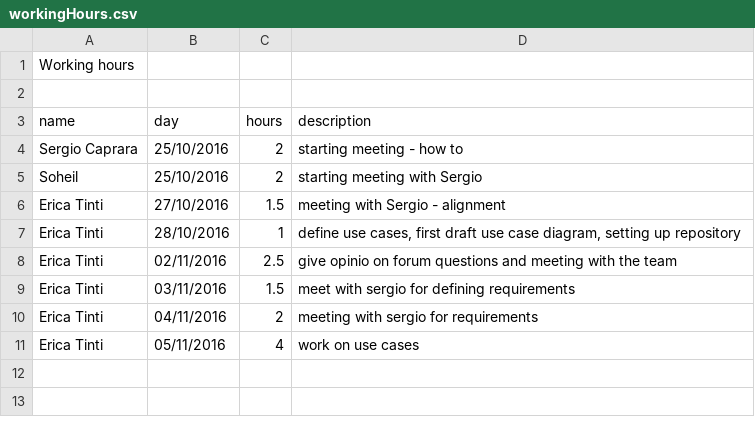
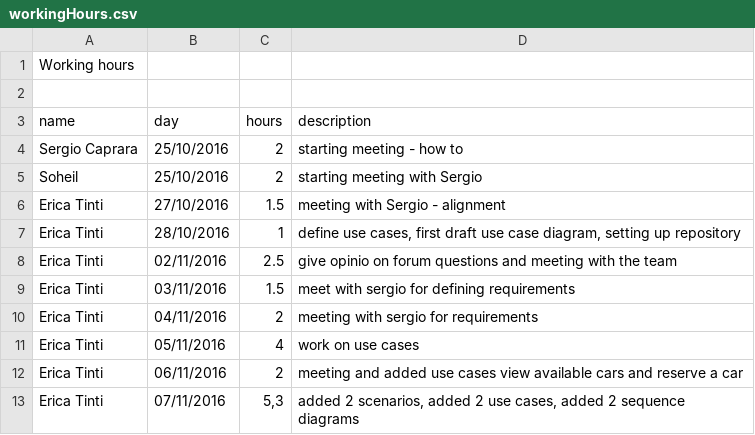
Before and after one commit to sergioCap/SE2project, a CSV file: PM/workingHours.csv, drawn as a sheet; the diff names each change by its address in the sheet, - before the commit and + after, or states it on an @@ line.

Commit message:
added working hours

```diff
--- a/PM/workingHours.csv
+++ b/PM/workingHours.csv
+row 12: Erica Tinti | 06/11/2016 | 2 | meeting and added use cases view available cars and reserve a car
+row 13: Erica Tinti | 07/11/2016 | 5,3 | added 2 scenarios, added 2 use cases, added 2 sequence diagrams
```
